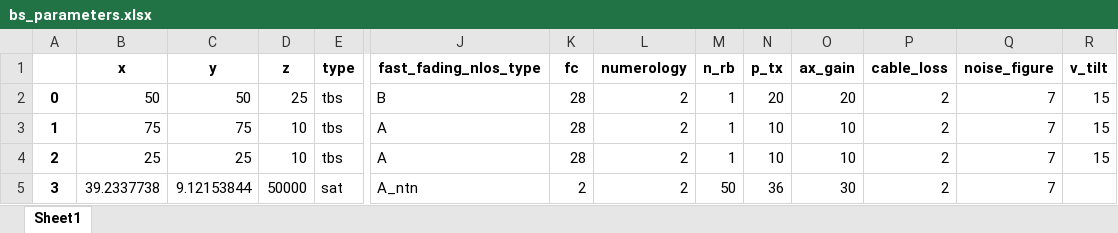
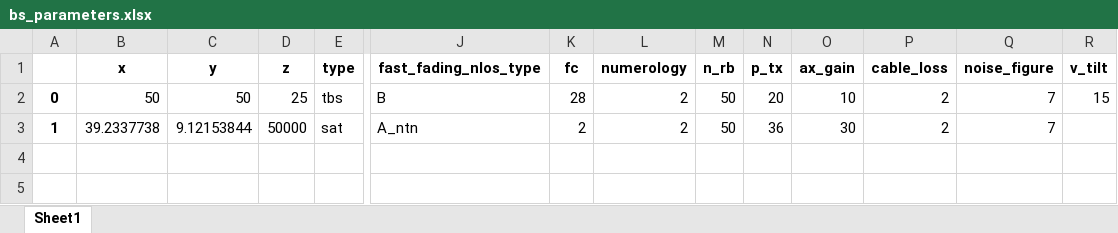
Before and after one commit to EFontesP90/LLSim5G, an Excel workbook: simulation_settings/bs_parameters.xlsx, sheet Sheet1, drawn as a sheet; only a part is shown, gaps mark what is left out; values as stored, in another font and other column widths than the file's, no borders; removed rows and columns are numbered as before the commit, all else as after; rows hold the shown columns only; the diff names each change by its address in the sheet, - before the commit and + after, or states it on an @@ line.

```diff
--- a/simulation_settings/bs_parameters.xlsx (sheet Sheet1)
+++ b/simulation_settings/bs_parameters.xlsx (sheet Sheet1)
-M2 (n_rb): 1
+M2 (n_rb): 50
-O2 (ax_gain): 20
+O2 (ax_gain): 10
-row 3: 1 | 75 | 75 | 10 | tbs | A | 28 | 2 | 1 | 10 | 10 | 2 | 7 | 15
-row 4: 2 | 25 | 25 | 10 | tbs | A | 28 | 2 | 1 | 10 | 10 | 2 | 7 | 15
-A3: 3
+A3: 1
```
Also changed, not shown: simulation_settings/general_channel_modeling.xlsx, simulation_settings/general_parameters.xlsx, 44 other files.
